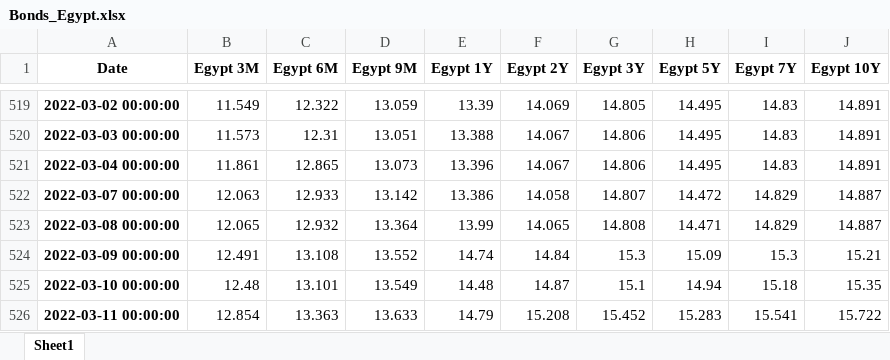
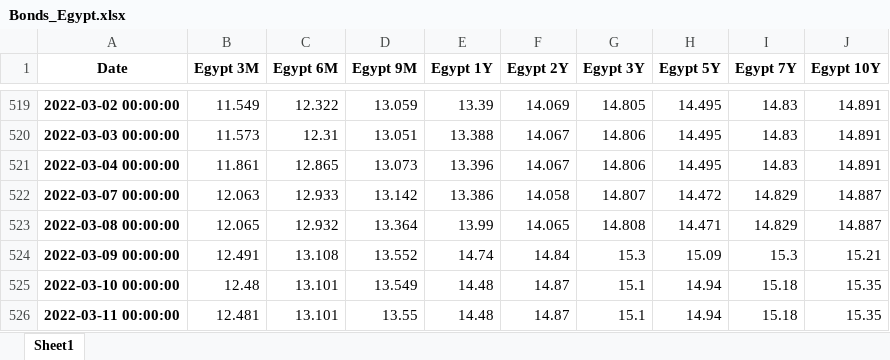
Before and after one commit to cober-data/curvature_database, an Excel workbook: Bonds_Egypt.xlsx, sheet Sheet1, drawn as a sheet; only a part is shown, gaps mark what is left out; values as stored, in another font and other column widths than the file's, no borders; the diff names each change by its address in the sheet, - before the commit and + after, or states it on an @@ line.

```diff
--- a/Bonds_Egypt.xlsx (sheet Sheet1)
+++ b/Bonds_Egypt.xlsx (sheet Sheet1)
-B526 (Egypt 3M): 12.854
+B526 (Egypt 3M): 12.481
-C526 (Egypt 6M): 13.363
+C526 (Egypt 6M): 13.101
-D526 (Egypt 9M): 13.633
+D526 (Egypt 9M): 13.55
-E526 (Egypt 1Y): 14.79
+E526 (Egypt 1Y): 14.48
-F526 (Egypt 2Y): 15.208
+F526 (Egypt 2Y): 14.87
-G526 (Egypt 3Y): 15.452
+G526 (Egypt 3Y): 15.1
-H526 (Egypt 5Y): 15.283
+H526 (Egypt 5Y): 14.94
-I526 (Egypt 7Y): 15.541
+I526 (Egypt 7Y): 15.18
-J526 (Egypt 10Y): 15.722
+J526 (Egypt 10Y): 15.35
```
Also changed, not shown: Bonds_France.xlsx, Bonds_Portugal.xlsx, 39 other files.
